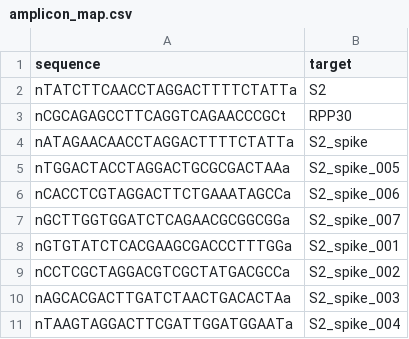
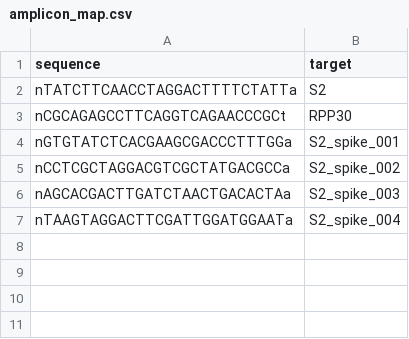
Before and after one commit to lab-grid/swabseq-analysis, a CSV file: hash_tables/amplicon_map.csv, drawn as a sheet.

Commit message:
removed amps that we aren't using in this version
This included some S2 spike sequences that we are not using in this version. To simplify the pdf output I have removed them.

```diff
--- a/hash_tables/amplicon_map.csv
+++ b/hash_tables/amplicon_map.csv
@@ -3,6 +3,2 @@ nTATCTTCAACCTAGGACTTTTCTATTa,S2
 nCGCAGAGCCTTCAGGTCAGAACCCGCt,RPP30
-nATAGAACAACCTAGGACTTTTCTATTa,S2_spike
-nTGGACTACCTAGGACTGCGCGACTAAa,S2_spike_005
-nCACCTCGTAGGACTTCTGAAATAGCCa,S2_spike_006
-nGCTTGGTGGATCTCAGAACGCGGCGGa,S2_spike_007
 nGTGTATCTCACGAAGCGACCCTTTGGa,S2_spike_001
```
